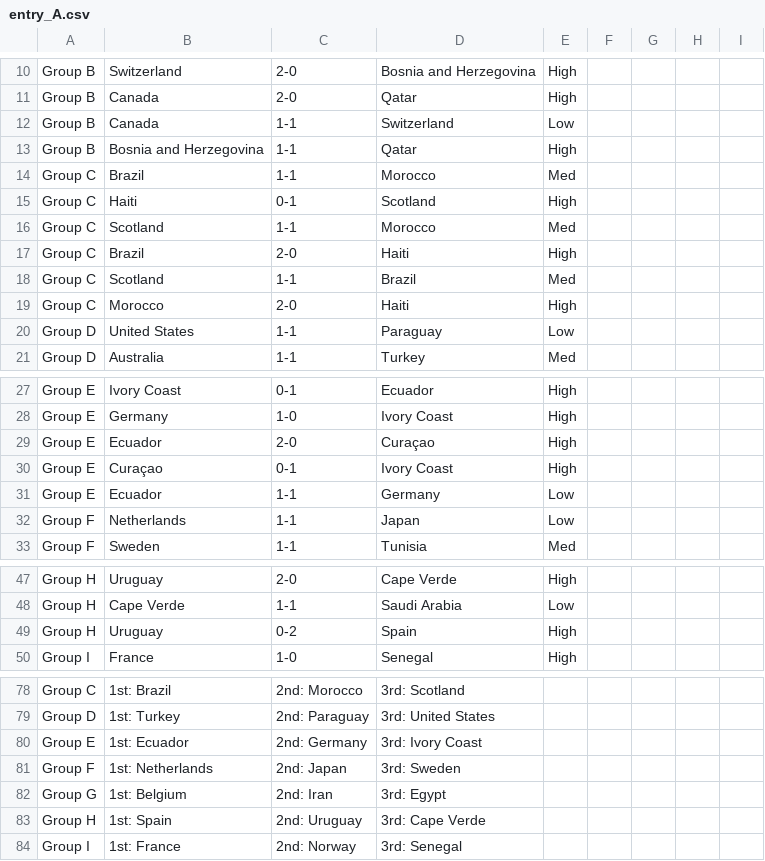
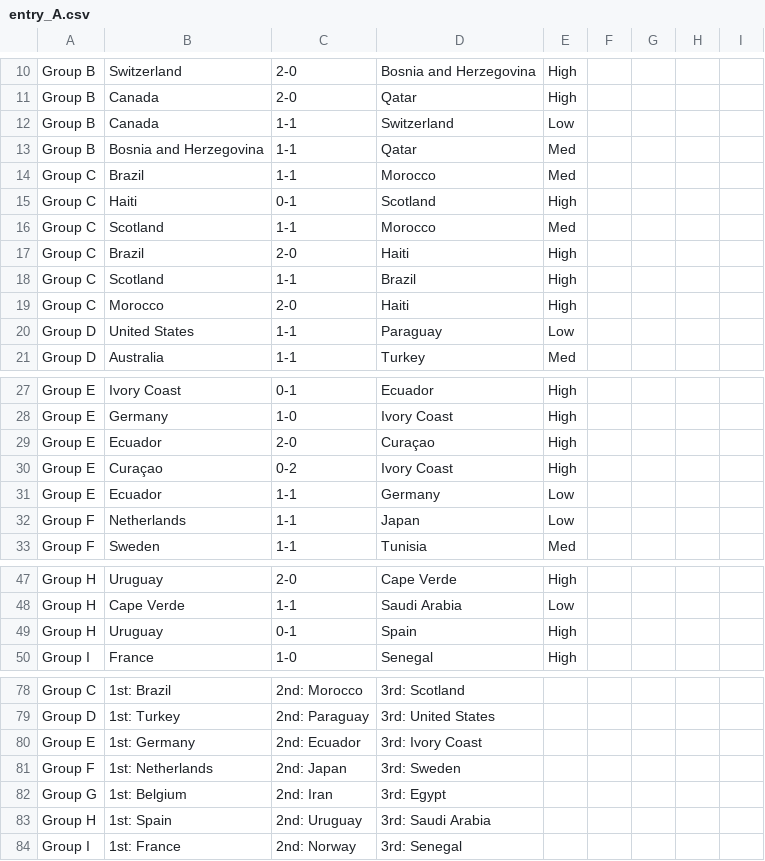
Before and after one commit to simonro/polla2026, a CSV file: output/entry_A.csv, drawn as a sheet; only a part is shown, gaps mark what is left out; the diff covers the shown part only.

```diff
--- a/output/entry_A.csv
+++ b/output/entry_A.csv
@@ -12,3 +12,3 @@ Group B,Canada,2-0,Qatar,High
 Group B,Canada,1-1,Switzerland,Low
-Group B,Bosnia and Herzegovina,1-1,Qatar,High
+Group B,Bosnia and Herzegovina,1-1,Qatar,Med
 Group C,Brazil,1-1,Morocco,Med
@@ -17,3 +17,3 @@ Group C,Scotland,1-1,Morocco,Med
 Group C,Brazil,2-0,Haiti,High
-Group C,Scotland,1-1,Brazil,Med
+Group C,Scotland,1-1,Brazil,High
 Group C,Morocco,2-0,Haiti,High
@@ -29,3 +29,3 @@ Group E,Germany,1-0,Ivory Coast,High
 Group E,Ecuador,2-0,Curaçao,High
-Group E,Curaçao,0-1,Ivory Coast,High
+Group E,Curaçao,0-2,Ivory Coast,High
 Group E,Ecuador,1-1,Germany,Low
@@ -48,3 +48,3 @@ Group H,Uruguay,2-0,Cape Verde,High
 Group H,Cape Verde,1-1,Saudi Arabia,Low
-Group H,Uruguay,0-2,Spain,High
+Group H,Uruguay,0-1,Spain,High
 Group I,France,1-0,Senegal,High
@@ -79,6 +79,6 @@ Group C,1st: Brazil,2nd: Morocco,3rd: Scotland
 Group D,1st: Turkey,2nd: Paraguay,3rd: United States
-Group E,1st: Ecuador,2nd: Germany,3rd: Ivory Coast
+Group E,1st: Germany,2nd: Ecuador,3rd: Ivory Coast
 Group F,1st: Netherlands,2nd: Japan,3rd: Sweden
 Group G,1st: Belgium,2nd: Iran,3rd: Egypt
-Group H,1st: Spain,2nd: Uruguay,3rd: Cape Verde
+Group H,1st: Spain,2nd: Uruguay,3rd: Saudi Arabia
 Group I,1st: France,2nd: Norway,3rd: Senegal
```
Also changed, not shown: 33 edited cells elsewhere in this file, output/entry_B.csv, 7 other files.
